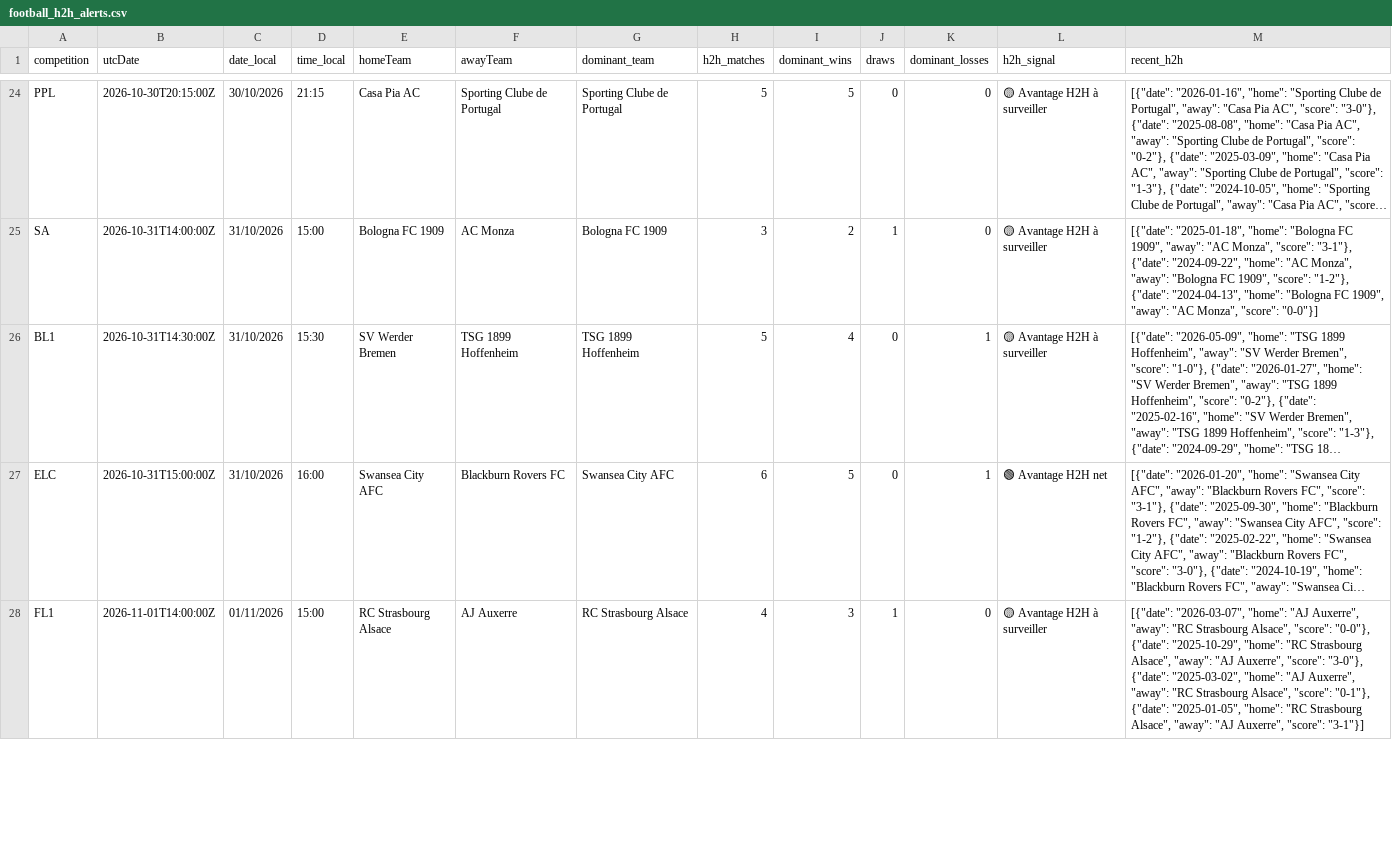
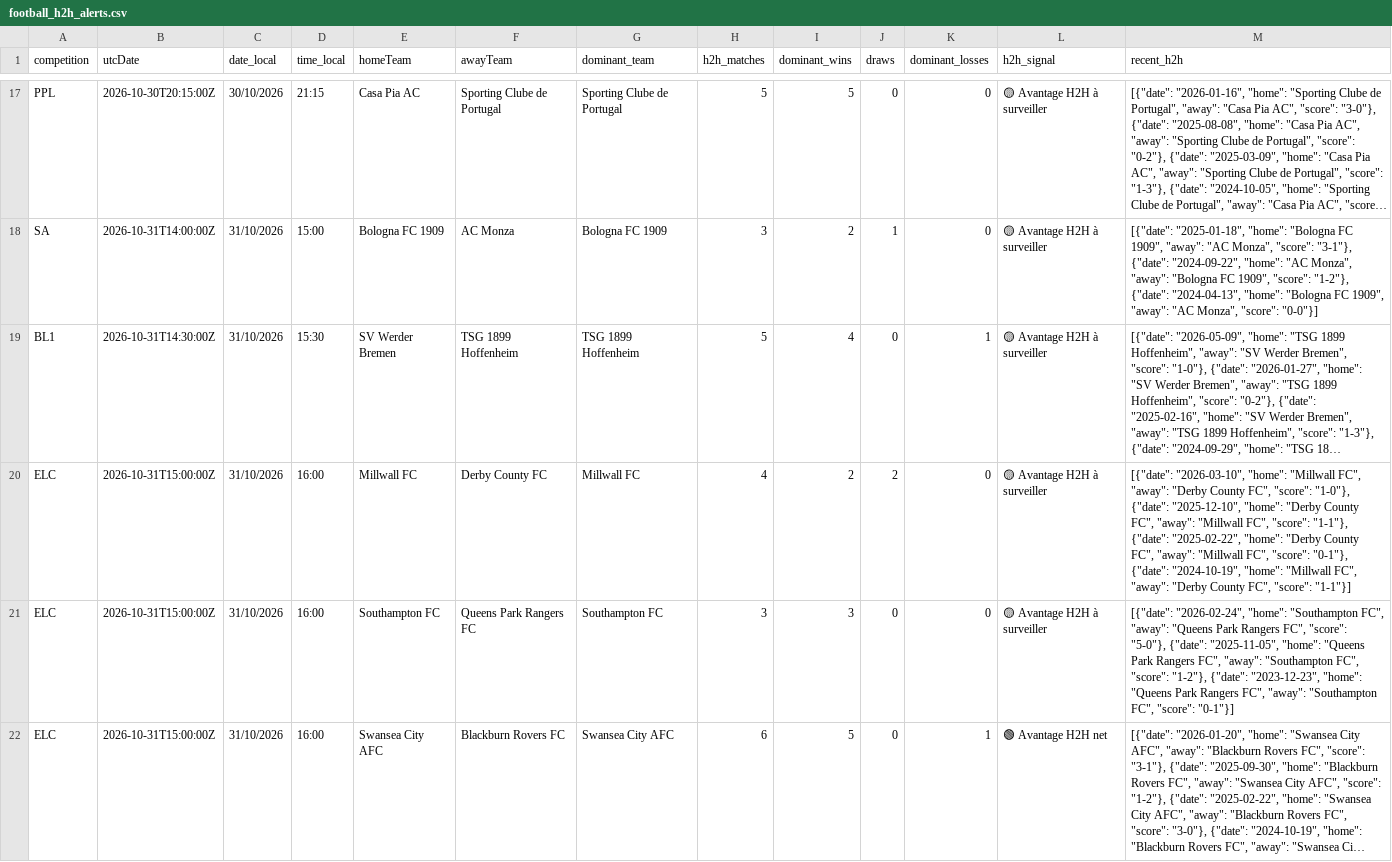
Before and after one commit to stanmyles/Footmob-alert, a CSV file: output/football_h2h_alerts.csv, drawn as a sheet; only a part is shown, gaps mark what is left out; the shorter side is filled out with more unchanged rows; long unchanged cells end in …; the diff covers the shown part only; the diff names each change by its address in the sheet, - before the commit and + after, or states it on an @@ line.

```diff
--- a/output/football_h2h_alerts.csv
+++ b/output/football_h2h_alerts.csv
+row 20: ELC | 2026-10-31T15:00:00Z | 31/10/2026 | 16:00 | Millwall FC | Derby County FC | Millwall FC | 4 | 2 | 2 | 0 | 🟡 Avantage H2H à surveiller | [{"date": "2026-03-10", "home": "Millwall FC", "away": "Derby County FC", "score": "1-0"}, {"date": "2025-12-10", "home": "Derby County FC", "away": "Millwall FC", "score": "1-1"}, {"date": "2025-02-22", "home": "Derby County FC", "away": "Millwall FC", "score": "0-1"}, {"date": "2024-10-19", "home": "Millwall FC", "away": "Derby County FC", "score": "1-1"}]
+row 21: ELC | 2026-10-31T15:00:00Z | 31/10/2026 | 16:00 | Southampton FC | Queens Park Rangers FC | Southampton FC | 3 | 3 | 0 | 0 | 🟡 Avantage H2H à surveiller | [{"date": "2026-02-24", "home": "Southampton FC", "away": "Queens Park Rangers FC", "score": "5-0"}, {"date": "2025-11-05", "home": "Queens Park Rangers FC", "away": "Southampton FC", "score": "1-2"}, {"date": "2023-12-23", "home": "Queens Park Rangers FC", "away": "Southampton FC", "score": "0-1"}]
```
Also changed, not shown: 3 added rows and 7 removed rows elsewhere in this file, 2 other files.
